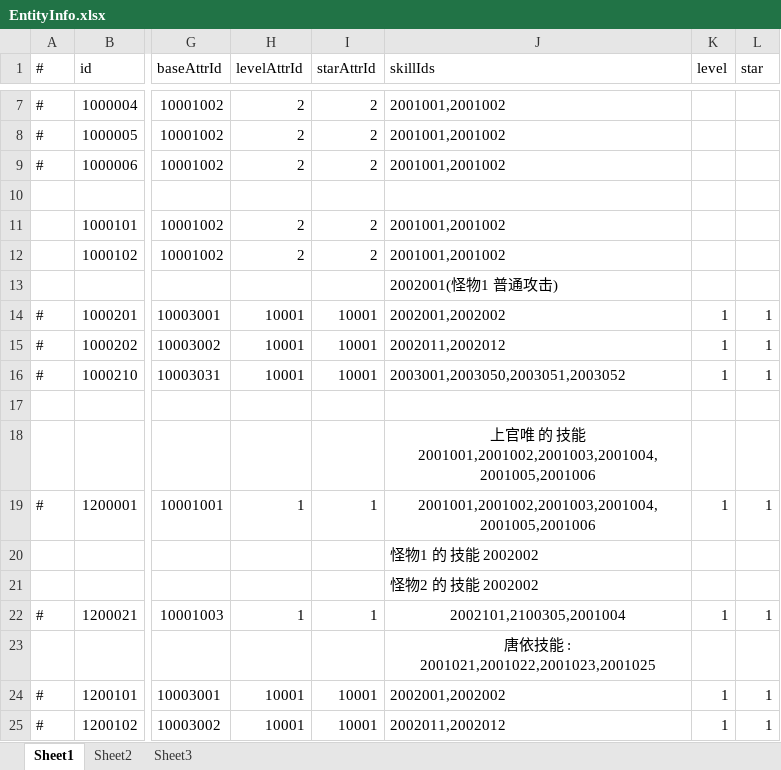
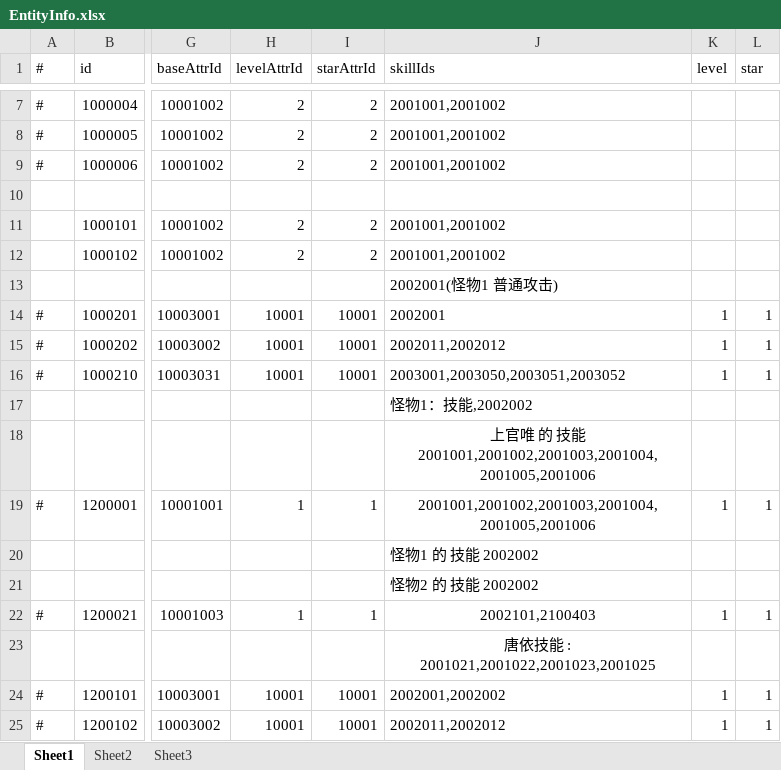
Before and after one commit to thanklzhang/001_GameFramework_Config, an Excel workbook: data_config/EntityInfo.xlsx, sheet Sheet1, drawn as a sheet; only a part is shown, gaps mark what is left out; values as stored, in another font and other column widths than the file's, no borders; the diff names each change by its address in the sheet, - before the commit and + after, or states it on an @@ line.

```diff
--- a/data_config/EntityInfo.xlsx (sheet Sheet1)
+++ b/data_config/EntityInfo.xlsx (sheet Sheet1)
-J14 (skillIds): 2002001,2002002
+J14 (skillIds): 2002001
-J17 (skillIds): (empty)
+J17 (skillIds): 怪物1：技能,2002002
-J22 (skillIds): 2002101,2100305,2001004
+J22 (skillIds): 2002101,2100403
```
Also changed, not shown: data_config/BuffEffect.xlsx, data_config/Skill.xlsx, 3 other files.
